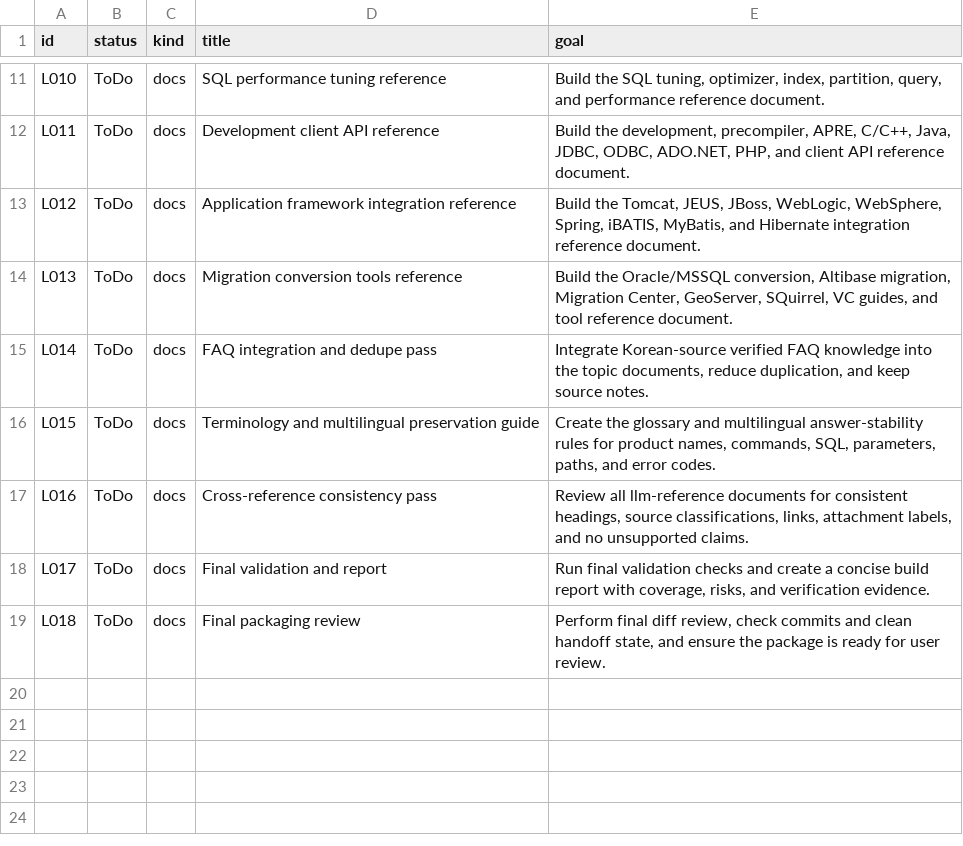
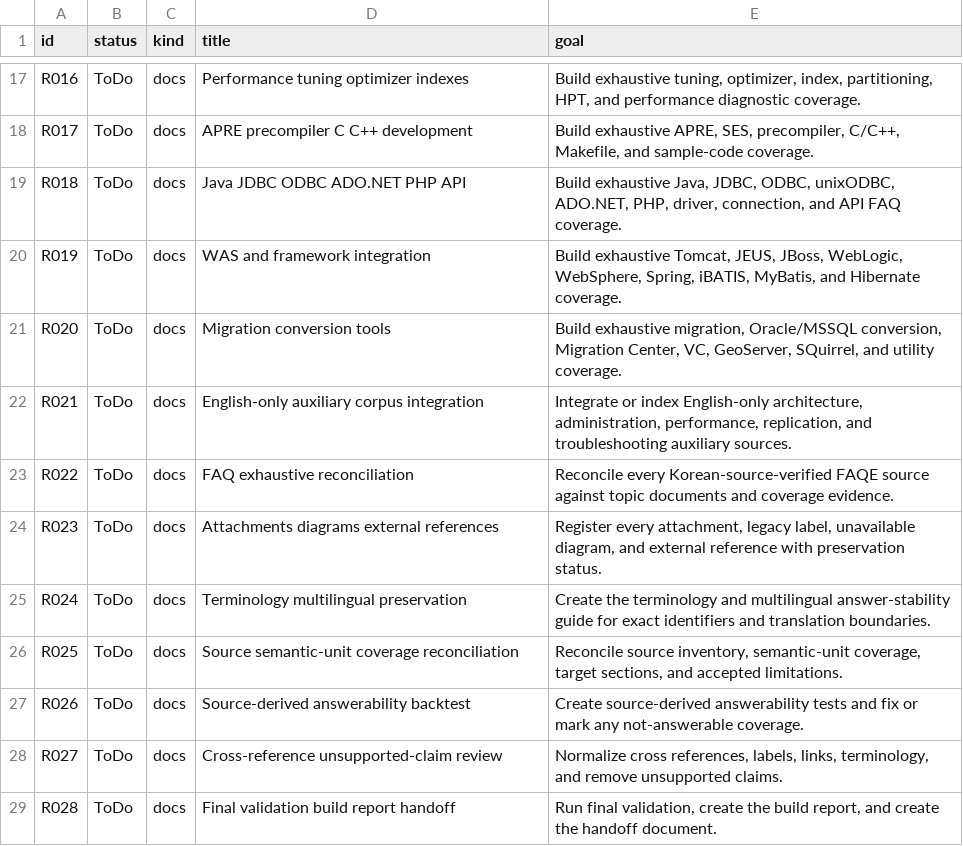
Before and after one commit to et16kr/AID, a TSV file: .codex-jobs/llm-reference-consolidation/jobs.tsv, drawn as a sheet; only a part is shown, gaps mark what is left out; addresses are those after the commit; the diff covers the shown part only; the diff names each change by its address in the sheet, - before the commit and + after, or states it on an @@ line.

Commit message:
docs: restructure exhaustive LLM reference workflow

```diff
--- a/.codex-jobs/llm-reference-consolidation/jobs.tsv
+++ b/.codex-jobs/llm-reference-consolidation/jobs.tsv
-A17 (id): L010
+A17 (id): R016
-D17 (title): SQL performance tuning reference
+D17 (title): Performance tuning optimizer indexes
-E17 (goal): Build the SQL tuning, optimizer, index, partition, query, and performance reference document.
+E17 (goal): Build exhaustive tuning, optimizer, index, partitioning, HPT, and performance diagnostic coverage.
-A18 (id): L011
+A18 (id): R017
-D18 (title): Development client API reference
+D18 (title): APRE precompiler C C++ development
-E18 (goal): Build the development, precompiler, APRE, C/C++, Java, JDBC, ODBC, ADO.NET, PHP, and client API reference document.
+E18 (goal): Build exhaustive APRE, SES, precompiler, C/C++, Makefile, and sample-code coverage.
+row 19: R018 | ToDo | docs | Java JDBC ODBC ADO.NET PHP API | Build exhaustive Java, JDBC, ODBC, unixODBC, ADO.NET, PHP, driver, connection, and API FAQ coverage.
-A20 (id): L012
+A20 (id): R019
-D20 (title): Application framework integration reference
+D20 (title): WAS and framework integration
-E20 (goal): Build the Tomcat, JEUS, JBoss, WebLogic, WebSphere, Spring, iBATIS, MyBatis, and Hibernate integration reference document.
+E20 (goal): Build exhaustive Tomcat, JEUS, JBoss, WebLogic, WebSphere, Spring, iBATIS, MyBatis, and Hibernate coverage.
-A21 (id): L013
+A21 (id): R020
-D21 (title): Migration conversion tools reference
+D21 (title): Migration conversion tools
-E21 (goal): Build the Oracle/MSSQL conversion, Altibase migration, Migration Center, GeoServer, SQuirrel, VC guides, and tool reference document.
+E21 (goal): Build exhaustive migration, Oracle/MSSQL conversion, Migration Center, VC, GeoServer, SQuirrel, and utility coverage.
+row 22: R021 | ToDo | docs | English-only auxiliary corpus integration | Integrate or index English-only architecture, administration, performance, replication, and troubleshooting auxiliary sources.
-A23 (id): L014
+A23 (id): R022
-D23 (title): FAQ integration and dedupe pass
+D23 (title): FAQ exhaustive reconciliation
-E23 (goal): Integrate Korean-source verified FAQ knowledge into the topic documents, reduce duplication, and keep source notes.
+E23 (goal): Reconcile every Korean-source-verified FAQE source against topic documents and coverage evidence.
+row 24: R023 | ToDo | docs | Attachments diagrams external references | Register every attachment, legacy label, unavailable diagram, and external reference with preservation status.
-A25 (id): L015
+A25 (id): R024
-D25 (title): Terminology and multilingual preservation guide
+D25 (title): Terminology multilingual preservation
-E25 (goal): Create the glossary and multilingual answer-stability rules for product names, commands, SQL, parameters, paths, and error codes.
+E25 (goal): Create the terminology and multilingual answer-stability guide for exact identifiers and translation boundaries.
+row 26: R025 | ToDo | docs | Source semantic-unit coverage reconciliation | Reconcile source inventory, semantic-unit coverage, target sections, and accepted limitations.
-A27 (id): L016
+A27 (id): R026
-D27 (title): Cross-reference consistency pass
+D27 (title): Source-derived answerability backtest
-E27 (goal): Review all llm-reference documents for consistent headings, source classifications, links, attachment labels, and no unsupported claims.
+E27 (goal): Create source-derived answerability tests and fix or mark any not-answerable coverage.
-A28 (id): L017
+A28 (id): R027
-D28 (title): Final validation and report
+D28 (title): Cross-reference unsupported-claim review
-E28 (goal): Run final validation checks and create a concise build report with coverage, risks, and verification evidence.
+E28 (goal): Normalize cross references, labels, links, terminology, and remove unsupported claims.
-A29 (id): L018
+A29 (id): R028
-D29 (title): Final packaging review
+D29 (title): Final validation build report handoff
-E29 (goal): Perform final diff review, check commits and clean handoff state, and ensure the package is ready for user review.
+E29 (goal): Run final validation, create the build report, and create the handoff document.
```
Also changed, not shown: 6 added rows and 27 edited cells elsewhere in this file, 6 other files.
